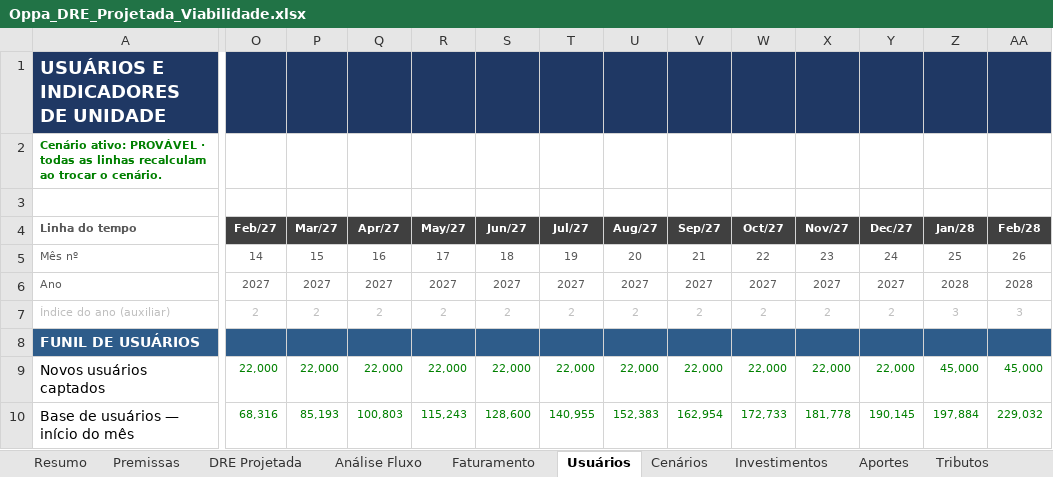
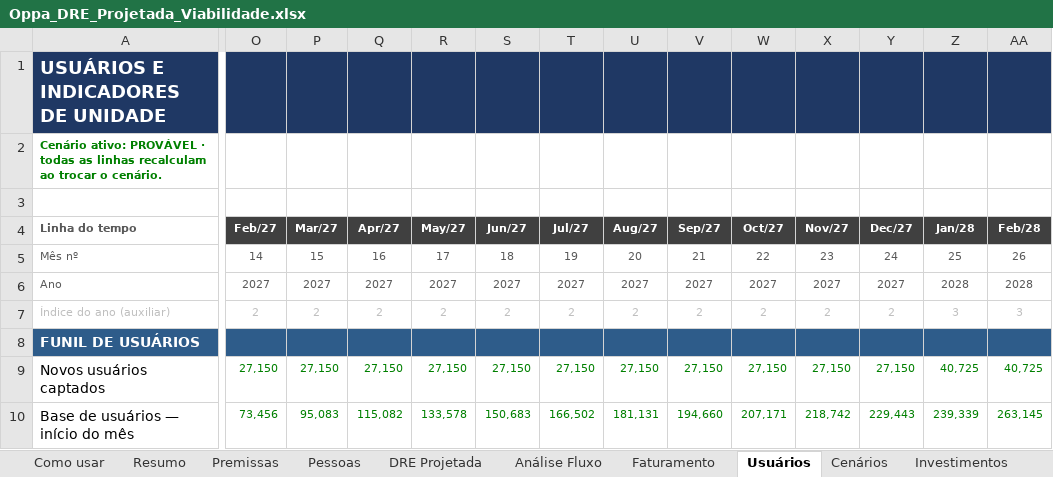
Before and after one commit to fmlucaas/Teste, an Excel workbook: Oppa_DRE_Projetada_Viabilidade.xlsx, sheet Usuários, drawn as a sheet; only a part is shown, gaps mark what is left out; values as stored, in another font and other column widths than the file's, no borders; the diff covers the shown part only; the diff names each change by its address in the sheet, - before the commit and + after, or states it on an @@ line.

```diff
--- a/Oppa_DRE_Projetada_Viabilidade.xlsx (sheet Usuários)
+++ b/Oppa_DRE_Projetada_Viabilidade.xlsx (sheet Usuários)
+sheet tab: Como usar
+sheet tab: Pessoas
-O9 (Feb/27): 22,000
+O9 (Feb/27): 27,150
-P9 (Mar/27): 22,000
+P9 (Mar/27): 27,150
-Q9 (Apr/27): 22,000
+Q9 (Apr/27): 27,150
-R9 (May/27): 22,000
+R9 (May/27): 27,150
-S9 (Jun/27): 22,000
+S9 (Jun/27): 27,150
-T9 (Jul/27): 22,000
+T9 (Jul/27): 27,150
-U9 (Aug/27): 22,000
+U9 (Aug/27): 27,150
-V9 (Sep/27): 22,000
+V9 (Sep/27): 27,150
-W9 (Oct/27): 22,000
+W9 (Oct/27): 27,150
-X9 (Nov/27): 22,000
+X9 (Nov/27): 27,150
-Y9 (Dec/27): 22,000
+Y9 (Dec/27): 27,150
-Z9 (Jan/28): 45,000
+Z9 (Jan/28): 40,725
-AA9 (Feb/28): 45,000
+AA9 (Feb/28): 40,725
-O10 (Feb/27): 68,316
+O10 (Feb/27): 73,456
-P10 (Mar/27): 85,193
+P10 (Mar/27): 95,083
-Q10 (Apr/27): 100,803
+Q10 (Apr/27): 115,082
-R10 (May/27): 115,243
+R10 (May/27): 133,578
-S10 (Jun/27): 128,600
+S10 (Jun/27): 150,683
-T10 (Jul/27): 140,955
+T10 (Jul/27): 166,502
-U10 (Aug/27): 152,383
+U10 (Aug/27): 181,131
-V10 (Sep/27): 162,954
+V10 (Sep/27): 194,660
-W10 (Oct/27): 172,733
+W10 (Oct/27): 207,171
-X10 (Nov/27): 181,778
+X10 (Nov/27): 218,742
-Y10 (Dec/27): 190,145
+Y10 (Dec/27): 229,443
-Z10 (Jan/28): 197,884
+Z10 (Jan/28): 239,339
-AA10 (Feb/28): 229,032
+AA10 (Feb/28): 263,145
```
Also changed, not shown: 1 added row and 939 edited cells elsewhere in this sheet, sheet Cenários, sheet DRE Projetada, sheet Análise Fluxo, sheet Faturamento, sheet Investimentos, sheet Premissas, 2 more sheets, formulas that keep their value, 9 other files.
